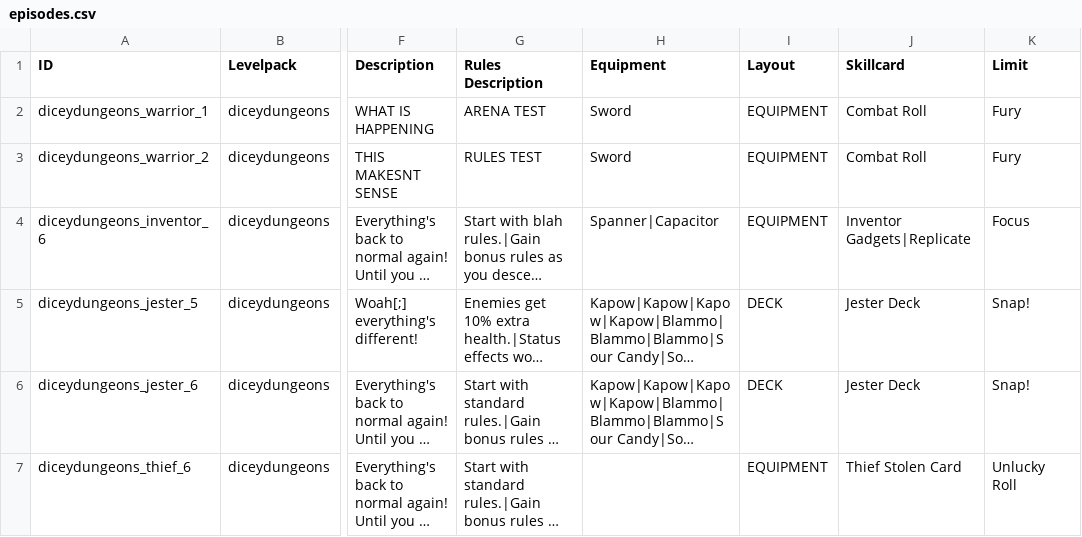
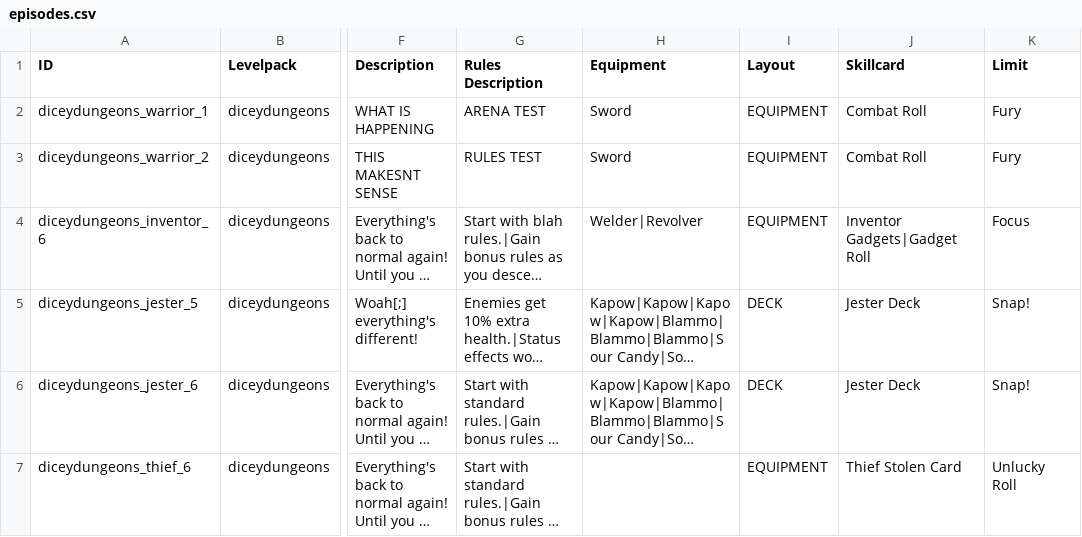
Before and after one commit to ncrecc/ncrmod, a CSV file: _merge/data/text/episodes.csv, drawn as a sheet; only a part is shown, gaps mark what is left out; long unchanged cells end in …; the diff names each change by its address in the sheet, - before the commit and + after, or states it on an @@ line.

```diff
--- a/_merge/data/text/episodes.csv
+++ b/_merge/data/text/episodes.csv
-H4 (Equipment): Spanner|Capacitor
+H4 (Equipment): Welder|Revolver
-J4 (Skillcard): Inventor Gadgets|Replicate
+J4 (Skillcard): Inventor Gadgets|Gadget Roll
```
Also changed, not shown: _append/data/text/equipment.csv, _append/data/text/items.csv, 7 other files.
